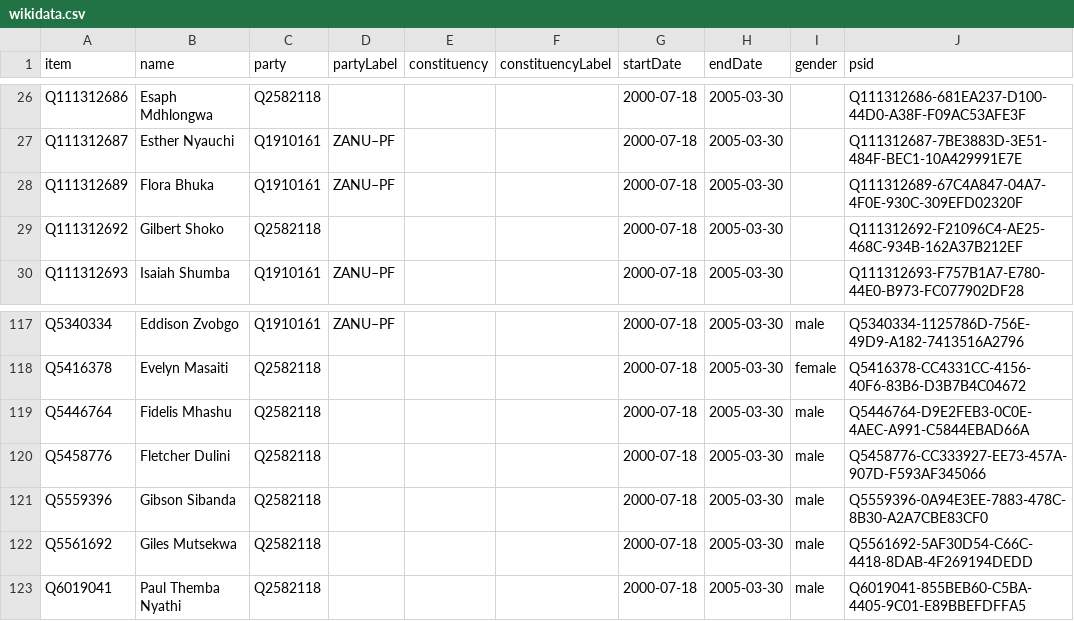
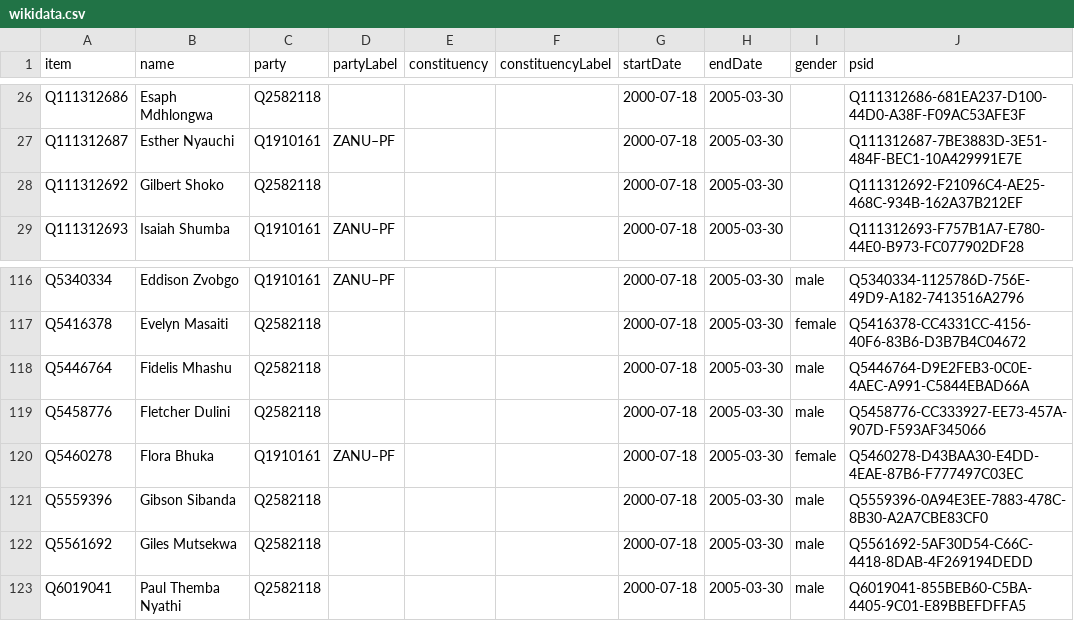
Before and after one commit to every-politician-scrapers/zimbabwe, a CSV file: sources/assembly-5-wp/wikidata.csv, drawn as a sheet; only a part is shown, gaps mark what is left out; removed rows and columns are numbered as before the commit, all else as after; the diff names each change by its address in the sheet, - before the commit and + after, or states it on an @@ line.

Commit message:
Compare external sources to Wikidata

```diff
--- a/sources/assembly-5-wp/wikidata.csv
+++ b/sources/assembly-5-wp/wikidata.csv
-row 28: Q111312689 | Flora Bhuka | Q1910161 | ZANU–PF |  |  | 2000-07-18 | 2005-03-30 |  | Q111312689-67C4A847-04A7-4F0E-930C-309EFD02320F
+row 120: Q5460278 | Flora Bhuka | Q1910161 | ZANU–PF |  |  | 2000-07-18 | 2005-03-30 | female | Q5460278-D43BAA30-E4DD-4EAE-87B6-F777497C03EC
```
Also changed, not shown: sources/assembly-5-wp/diff.csv, sources/assembly-6-wp/diff.csv, 6 other files.
